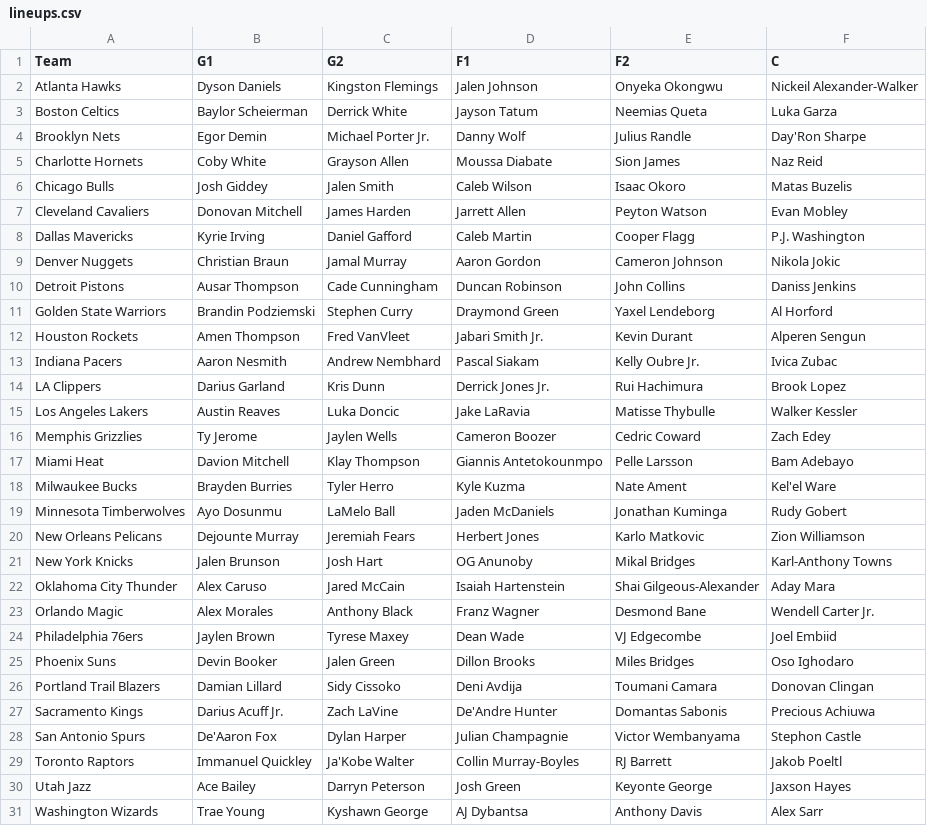
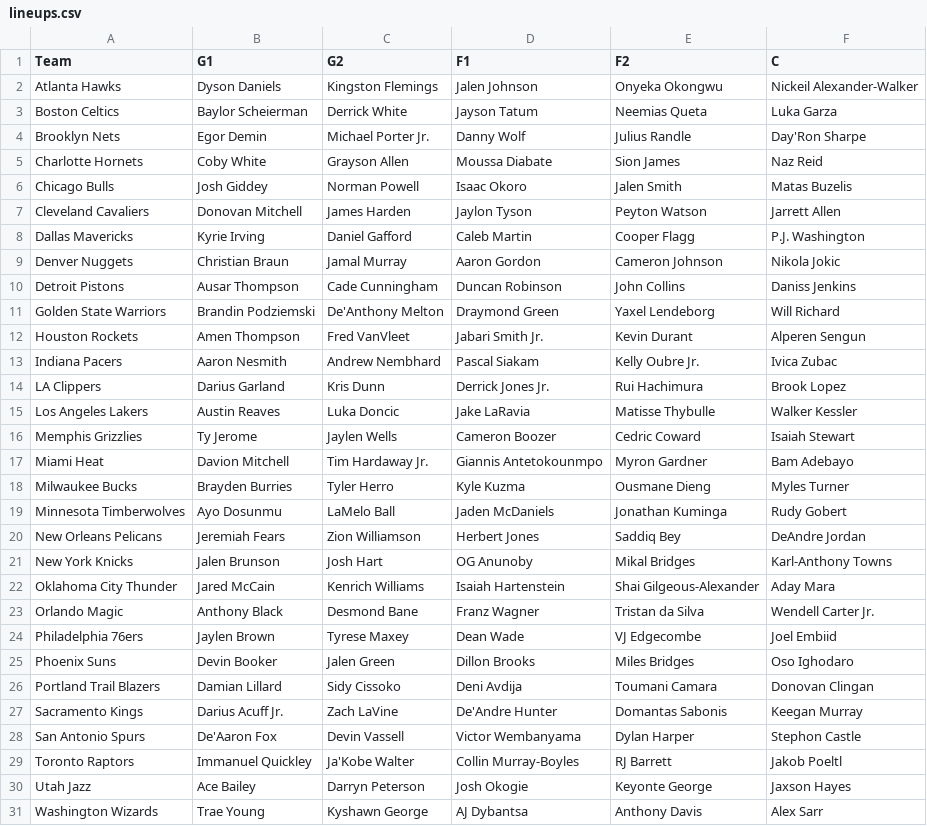
Before and after one commit to lgdsbrand/nba-model, a CSV file: nba/data/lineups.csv, drawn as a sheet.

```diff
--- a/nba/data/lineups.csv
+++ b/nba/data/lineups.csv
@@ -5,4 +5,4 @@ Brooklyn Nets,Egor Demin,Michael Porter Jr.,Danny Wolf,Julius Randle,Day'Ron Sha
 Charlotte Hornets,Coby White,Grayson Allen,Moussa Diabate,Sion James,Naz Reid
-Chicago Bulls,Josh Giddey,Jalen Smith,Caleb Wilson,Isaac Okoro,Matas Buzelis
-Cleveland Cavaliers,Donovan Mitchell,James Harden,Jarrett Allen,Peyton Watson,Evan Mobley
+Chicago Bulls,Josh Giddey,Norman Powell,Isaac Okoro,Jalen Smith,Matas Buzelis
+Cleveland Cavaliers,Donovan Mitchell,James Harden,Jaylon Tyson,Peyton Watson,Jarrett Allen
 Dallas Mavericks,Kyrie Irving,Daniel Gafford,Caleb Martin,Cooper Flagg,P.J. Washington
@@ -10,3 +10,3 @@ Denver Nuggets,Christian Braun,Jamal Murray,Aaron Gordon,Cameron Johnson,Nikola
 Detroit Pistons,Ausar Thompson,Cade Cunningham,Duncan Robinson,John Collins,Daniss Jenkins
-Golden State Warriors,Brandin Podziemski,Stephen Curry,Draymond Green,Yaxel Lendeborg,Al Horford
+Golden State Warriors,Brandin Podziemski,De'Anthony Melton,Draymond Green,Yaxel Lendeborg,Will Richard
 Houston Rockets,Amen Thompson,Fred VanVleet,Jabari Smith Jr.,Kevin Durant,Alperen Sengun
@@ -15,10 +15,10 @@ LA Clippers,Darius Garland,Kris Dunn,Derrick Jones Jr.,Rui Hachimura,Brook Lopez
 Los Angeles Lakers,Austin Reaves,Luka Doncic,Jake LaRavia,Matisse Thybulle,Walker Kessler
-Memphis Grizzlies,Ty Jerome,Jaylen Wells,Cameron Boozer,Cedric Coward,Zach Edey
-Miami Heat,Davion Mitchell,Klay Thompson,Giannis Antetokounmpo,Pelle Larsson,Bam Adebayo
-Milwaukee Bucks,Brayden Burries,Tyler Herro,Kyle Kuzma,Nate Ament,Kel'el Ware
+Memphis Grizzlies,Ty Jerome,Jaylen Wells,Cameron Boozer,Cedric Coward,Isaiah Stewart
+Miami Heat,Davion Mitchell,Tim Hardaway Jr.,Giannis Antetokounmpo,Myron Gardner,Bam Adebayo
+Milwaukee Bucks,Brayden Burries,Tyler Herro,Kyle Kuzma,Ousmane Dieng,Myles Turner
 Minnesota Timberwolves,Ayo Dosunmu,LaMelo Ball,Jaden McDaniels,Jonathan Kuminga,Rudy Gobert
-New Orleans Pelicans,Dejounte Murray,Jeremiah Fears,Herbert Jones,Karlo Matkovic,Zion Williamson
+New Orleans Pelicans,Jeremiah Fears,Zion Williamson,Herbert Jones,Saddiq Bey,DeAndre Jordan
 New York Knicks,Jalen Brunson,Josh Hart,OG Anunoby,Mikal Bridges,Karl-Anthony Towns
-Oklahoma City Thunder,Alex Caruso,Jared McCain,Isaiah Hartenstein,Shai Gilgeous-Alexander,Aday Mara
-Orlando Magic,Alex Morales,Anthony Black,Franz Wagner,Desmond Bane,Wendell Carter Jr.
+Oklahoma City Thunder,Jared McCain,Kenrich Williams,Isaiah Hartenstein,Shai Gilgeous-Alexander,Aday Mara
+Orlando Magic,Anthony Black,Desmond Bane,Franz Wagner,Tristan da Silva,Wendell Carter Jr.
 Philadelphia 76ers,Jaylen Brown,Tyrese Maxey,Dean Wade,VJ Edgecombe,Joel Embiid
@@ -26,6 +26,6 @@ Phoenix Suns,Devin Booker,Jalen Green,Dillon Brooks,Miles Bridges,Oso Ighodaro
 Portland Trail Blazers,Damian Lillard,Sidy Cissoko,Deni Avdija,Toumani Camara,Donovan Clingan
-Sacramento Kings,Darius Acuff Jr.,Zach LaVine,De'Andre Hunter,Domantas Sabonis,Precious Achiuwa
-San Antonio Spurs,De'Aaron Fox,Dylan Harper,Julian Champagnie,Victor Wembanyama,Stephon Castle
+Sacramento Kings,Darius Acuff Jr.,Zach LaVine,De'Andre Hunter,Domantas Sabonis,Keegan Murray
+San Antonio Spurs,De'Aaron Fox,Devin Vassell,Victor Wembanyama,Dylan Harper,Stephon Castle
 Toronto Raptors,Immanuel Quickley,Ja'Kobe Walter,Collin Murray-Boyles,RJ Barrett,Jakob Poeltl
-Utah Jazz,Ace Bailey,Darryn Peterson,Josh Green,Keyonte George,Jaxson Hayes
+Utah Jazz,Ace Bailey,Darryn Peterson,Josh Okogie,Keyonte George,Jaxson Hayes
 Washington Wizards,Trae Young,Kyshawn George,AJ Dybantsa,Anthony Davis,Alex Sarr
```
Also changed, not shown: data/raw/2027_teams.csv, nba/data/ats.csv, 12 other files.
